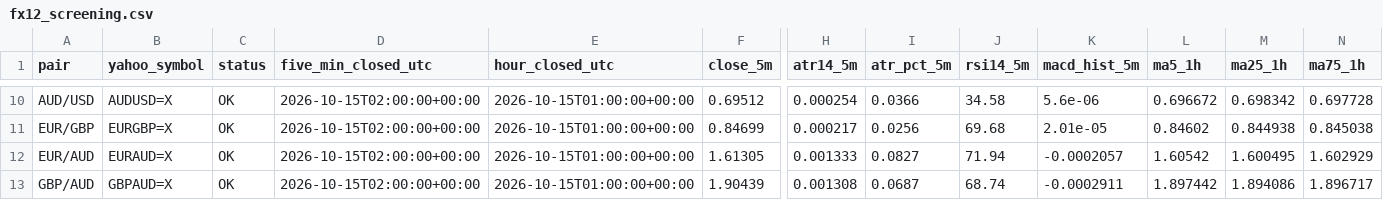
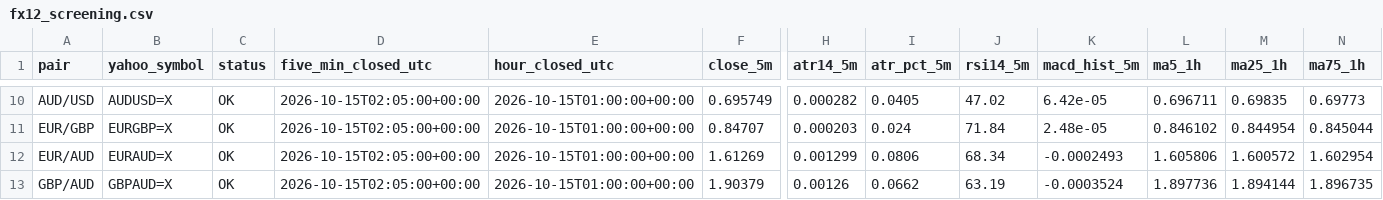
Before and after one commit to reonest/fx12-auto-analysis, a CSV file: docs/fx12_screening.csv, drawn as a sheet; only a part is shown, gaps mark what is left out; the diff covers the shown part only; the diff names each change by its address in the sheet, - before the commit and + after, or states it on an @@ line.

```diff
--- a/docs/fx12_screening.csv
+++ b/docs/fx12_screening.csv
-D10:D13 (five_min_closed_utc): 2026-10-15T02:00:00+00:00
+D10:D13 (five_min_closed_utc): 2026-10-15T02:05:00+00:00
-F10 (close_5m): 0.69512
+F10 (close_5m): 0.695749
-H10 (atr14_5m): 0.000254
+H10 (atr14_5m): 0.000282
-I10 (atr_pct_5m): 0.0366
+I10 (atr_pct_5m): 0.0405
-J10 (rsi14_5m): 34.58
+J10 (rsi14_5m): 47.02
-K10 (macd_hist_5m): 5.6e-06
+K10 (macd_hist_5m): 6.42e-05
-L10 (ma5_1h): 0.696672
+L10 (ma5_1h): 0.696711
-M10 (ma25_1h): 0.698342
+M10 (ma25_1h): 0.69835
-N10 (ma75_1h): 0.697728
+N10 (ma75_1h): 0.69773
-F11 (close_5m): 0.84699
+F11 (close_5m): 0.84707
-H11 (atr14_5m): 0.000217
+H11 (atr14_5m): 0.000203
-I11 (atr_pct_5m): 0.0256
+I11 (atr_pct_5m): 0.024
-J11 (rsi14_5m): 69.68
+J11 (rsi14_5m): 71.84
-K11 (macd_hist_5m): 2.01e-05
+K11 (macd_hist_5m): 2.48e-05
-L11 (ma5_1h): 0.84602
+L11 (ma5_1h): 0.846102
-M11 (ma25_1h): 0.844938
+M11 (ma25_1h): 0.844954
-N11 (ma75_1h): 0.845038
+N11 (ma75_1h): 0.845044
-F12 (close_5m): 1.61305
+F12 (close_5m): 1.61269
-H12 (atr14_5m): 0.001333
+H12 (atr14_5m): 0.001299
-I12 (atr_pct_5m): 0.0827
+I12 (atr_pct_5m): 0.0806
-J12 (rsi14_5m): 71.94
+J12 (rsi14_5m): 68.34
-K12 (macd_hist_5m): -0.0002057
+K12 (macd_hist_5m): -0.0002493
-L12 (ma5_1h): 1.60542
+L12 (ma5_1h): 1.605806
-M12 (ma25_1h): 1.600495
+M12 (ma25_1h): 1.600572
-N12 (ma75_1h): 1.602929
+N12 (ma75_1h): 1.602954
-F13 (close_5m): 1.90439
+F13 (close_5m): 1.90379
-H13 (atr14_5m): 0.001308
+H13 (atr14_5m): 0.00126
-I13 (atr_pct_5m): 0.0687
+I13 (atr_pct_5m): 0.0662
-J13 (rsi14_5m): 68.74
+J13 (rsi14_5m): 63.19
-K13 (macd_hist_5m): -0.0002911
+K13 (macd_hist_5m): -0.0003524
-L13 (ma5_1h): 1.897442
+L13 (ma5_1h): 1.897736
-M13 (ma25_1h): 1.894086
+M13 (ma25_1h): 1.894144
-N13 (ma75_1h): 1.896717
+N13 (ma75_1h): 1.896735
```
Also changed, not shown: 2 added rows, 2 removed rows and 58 edited cells elsewhere in this file, 2 other files.
